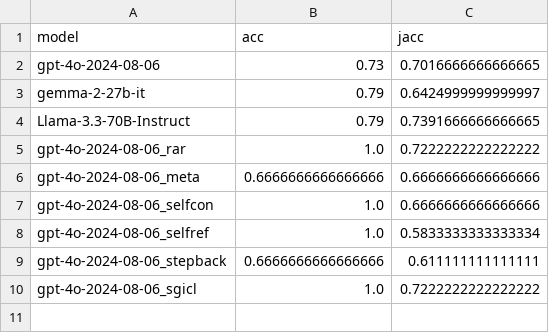
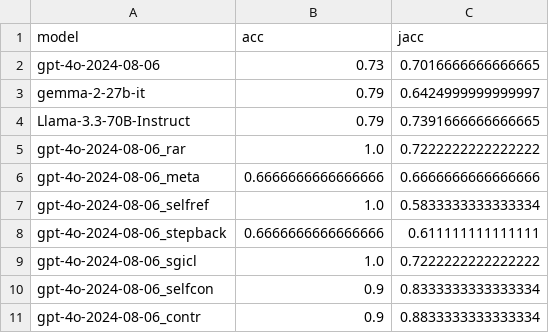
Before and after one commit to linusbui/Robo-CSK-Benchmark, a CSV file: table_setting/results/model_overview.csv, drawn as a sheet.

Commit message:
implemented contrastive cot for table_setting task, made selfcon answer extraction more robust

```diff
--- a/table_setting/results/model_overview.csv
+++ b/table_setting/results/model_overview.csv
@@ -6,3 +6,2 @@ gpt-4o-2024-08-06_rar,1.0,0.7222222222222222
 gpt-4o-2024-08-06_meta,0.6666666666666666,0.6666666666666666
-gpt-4o-2024-08-06_selfcon,1.0,0.6666666666666666
 gpt-4o-2024-08-06_selfref,1.0,0.5833333333333334
@@ -10 +9,3 @@ gpt-4o-2024-08-06_stepback,0.6666666666666666,0.611111111111111
 gpt-4o-2024-08-06_sgicl,1.0,0.7222222222222222
+gpt-4o-2024-08-06_selfcon,0.9,0.8333333333333334
+gpt-4o-2024-08-06_contr,0.9,0.8833333333333334
```
Also changed, not shown: 9 other files.
